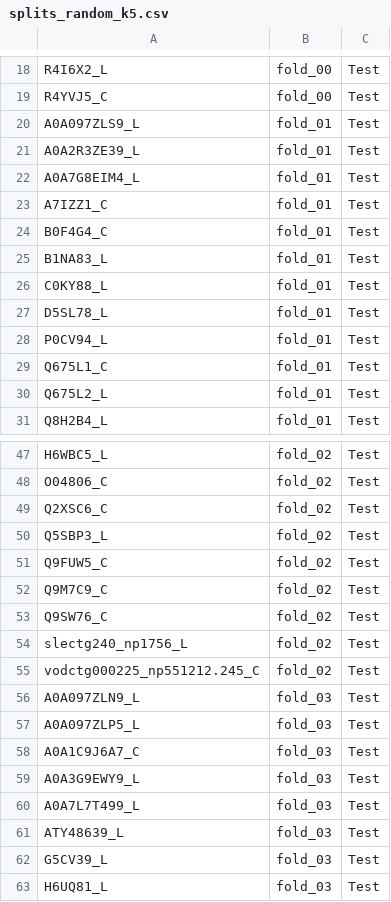
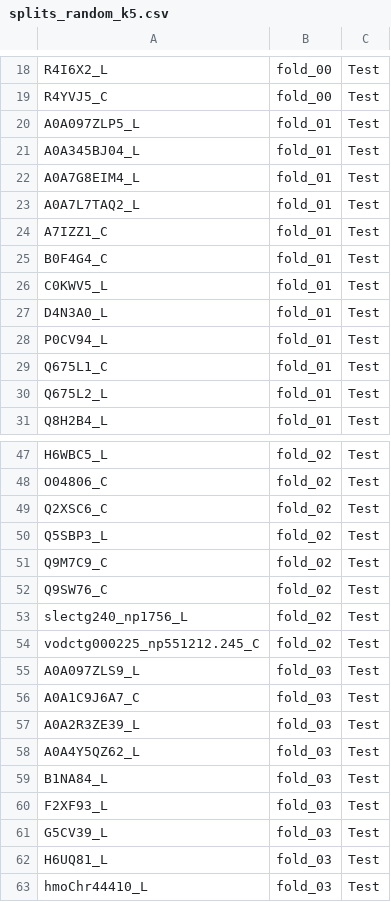
Before and after one commit to cathaloraghallaigh/ATC, a CSV file: SupplementaryInformation/LOCO/splits_random_k5.csv, drawn as a sheet; only a part is shown, gaps mark what is left out; the shorter side is filled out with more unchanged rows; the diff covers the shown part only.

```diff
--- a/SupplementaryInformation/LOCO/splits_random_k5.csv
+++ b/SupplementaryInformation/LOCO/splits_random_k5.csv
@@ -19,10 +19,10 @@ R4I6X2_L,fold_00,Test
 R4YVJ5_C,fold_00,Test
-A0A097ZLS9_L,fold_01,Test
-A0A2R3ZE39_L,fold_01,Test
+A0A097ZLP5_L,fold_01,Test
+A0A345BJ04_L,fold_01,Test
 A0A7G8EIM4_L,fold_01,Test
+A0A7L7TAQ2_L,fold_01,Test
 A7IZZ1_C,fold_01,Test
 B0F4G4_C,fold_01,Test
-B1NA83_L,fold_01,Test
-C0KY88_L,fold_01,Test
-D5SL78_L,fold_01,Test
+C0KWV5_L,fold_01,Test
+D4N3A0_L,fold_01,Test
 P0CV94_L,fold_01,Test
@@ -50,3 +50,2 @@ Q2XSC6_C,fold_02,Test
 Q5SBP3_L,fold_02,Test
-Q9FUW5_C,fold_02,Test
 Q9M7C9_C,fold_02,Test
@@ -55,8 +54,8 @@ slectg240_np1756_L,fold_02,Test
 vodctg000225_np551212.245_C,fold_02,Test
-A0A097ZLN9_L,fold_03,Test
-A0A097ZLP5_L,fold_03,Test
+A0A097ZLS9_L,fold_03,Test
 A0A1C9J6A7_C,fold_03,Test
-A0A3G9EWY9_L,fold_03,Test
-A0A7L7T499_L,fold_03,Test
-ATY48639_L,fold_03,Test
+A0A2R3ZE39_L,fold_03,Test
+A0A4Y5QZ62_L,fold_03,Test
+B1NA84_L,fold_03,Test
+F2XF93_L,fold_03,Test
 G5CV39_L,fold_03,Test
```
Also changed, not shown: 6 added rows, 6 removed rows and 9 edited cells elsewhere in this file, 3 other files.
